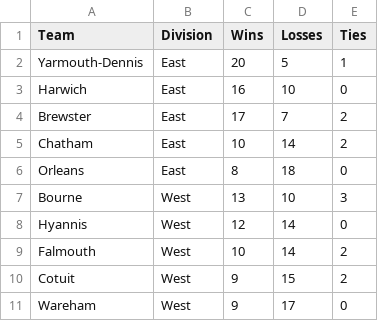
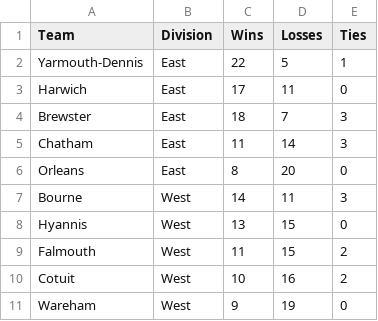
Before and after one commit to katieacosta45/Cape-Cod-Playoff-Model, a CSV file: Data/Standings.csv, drawn as a sheet.

```diff
--- a/Data/Standings.csv
+++ b/Data/Standings.csv
@@ -1,11 +1,11 @@
 Team,Division,Wins,Losses,Ties
-Yarmouth-Dennis,East,20,5,1
-Harwich,East,16,10,0
-Brewster,East,17,7,2
-Chatham,East,10,14,2
-Orleans,East,8,18,0
-Bourne,West,13,10,3
-Hyannis,West,12,14,0
-Falmouth,West,10,14,2
-Cotuit,West,9,15,2
-Wareham,West,9,17,0
+Yarmouth-Dennis,East,22,5,1
+Harwich,East,17,11,0
+Brewster,East,18,7,3
+Chatham,East,11,14,3
+Orleans,East,8,20,0
+Bourne,West,14,11,3
+Hyannis,West,13,15,0
+Falmouth,West,11,15,2
+Cotuit,West,10,16,2
+Wareham,West,9,19,0
```
Also changed, not shown: Outputs/playoff_history.csv, Outputs/playoff_odds.csv, 2 other files.
